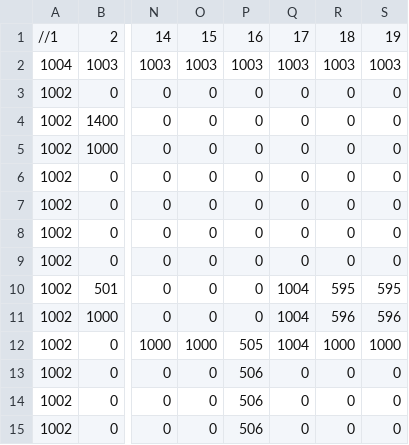
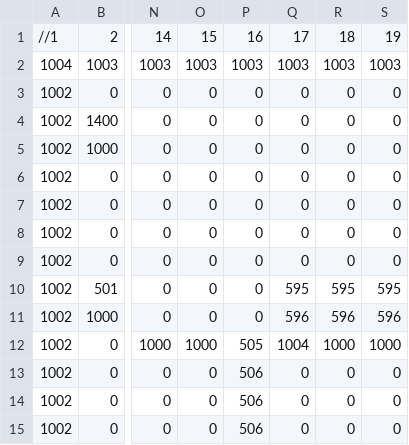
Before and after one commit to CHIA-QI-MING-JEREMY/DM2292-SP3, a CSV file: NYP_Framework/App/Maps/DM2292_Map_Snow_01.csv, drawn as a sheet; only a part is shown, gaps mark what is left out; the diff names each change by its address in the sheet, - before the commit and + after, or states it on an @@ line.

Commit message:
Update DM2292_Map_Snow_01.csv

```diff
--- a/NYP_Framework/App/Maps/DM2292_Map_Snow_01.csv
+++ b/NYP_Framework/App/Maps/DM2292_Map_Snow_01.csv
-Q10: 1004
+Q10: 595
-Q11: 1004
+Q11: 596
```
